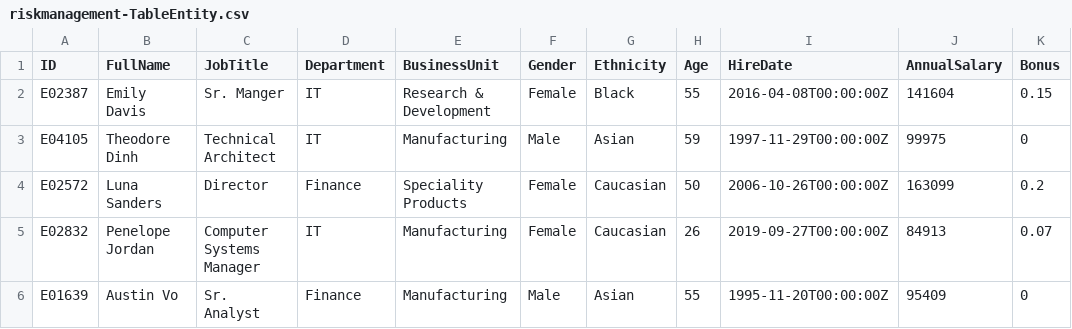
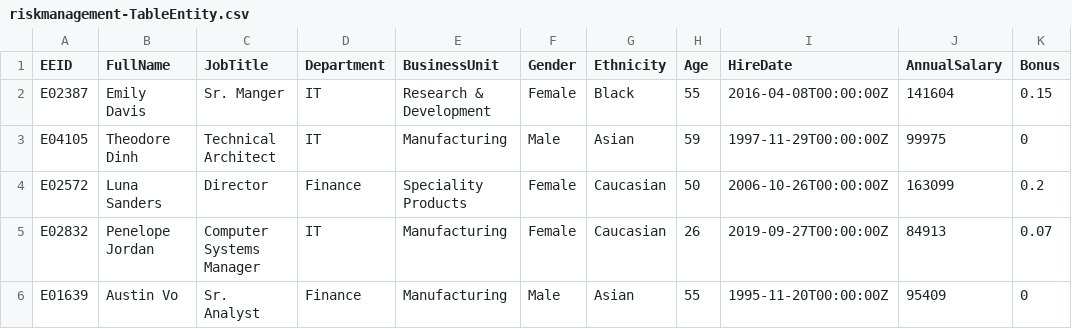
Before and after one commit to LAB1000009/templateapp, a CSV file: db/data/riskmanagement-TableEntity.csv, drawn as a sheet; only a part is shown; the diff names each change by its address in the sheet, - before the commit and + after, or states it on an @@ line.

```diff
--- a/db/data/riskmanagement-TableEntity.csv
+++ b/db/data/riskmanagement-TableEntity.csv
-A1: ID
+A1: EEID
```
Also changed, not shown: 1 other file.
